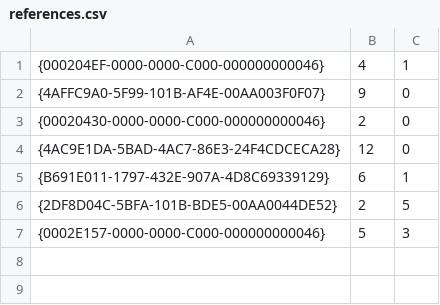
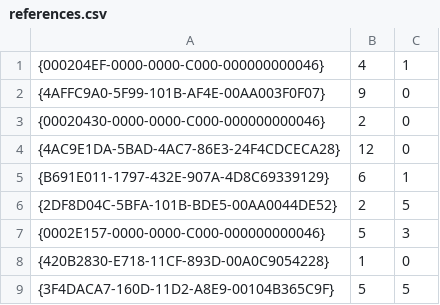
Before and after one commit to joyfullservice/msaccess-vcs-addin, a CSV file: Version Control.accda.src/references.csv, drawn as a sheet; the diff names each change by its address in the sheet, - before the commit and + after, or states it on an @@ line.

Commit message:
Significant Updates
Numerous updates with major performance gains and bug fixes. Still a work in progress, but updating the working version to reflect numerous changes.

```diff
--- a/Version Control.accda.src/references.csv
+++ b/Version Control.accda.src/references.csv
+row 8: {420B2830-E718-11CF-893D-00A0C9054228} | 1 | 0
+row 9: {3F4DACA7-160D-11D2-A8E9-00104B365C9F} | 5 | 5
```
Also changed, not shown: demo/demo.accdb.src/references.csv, 23 other files.
